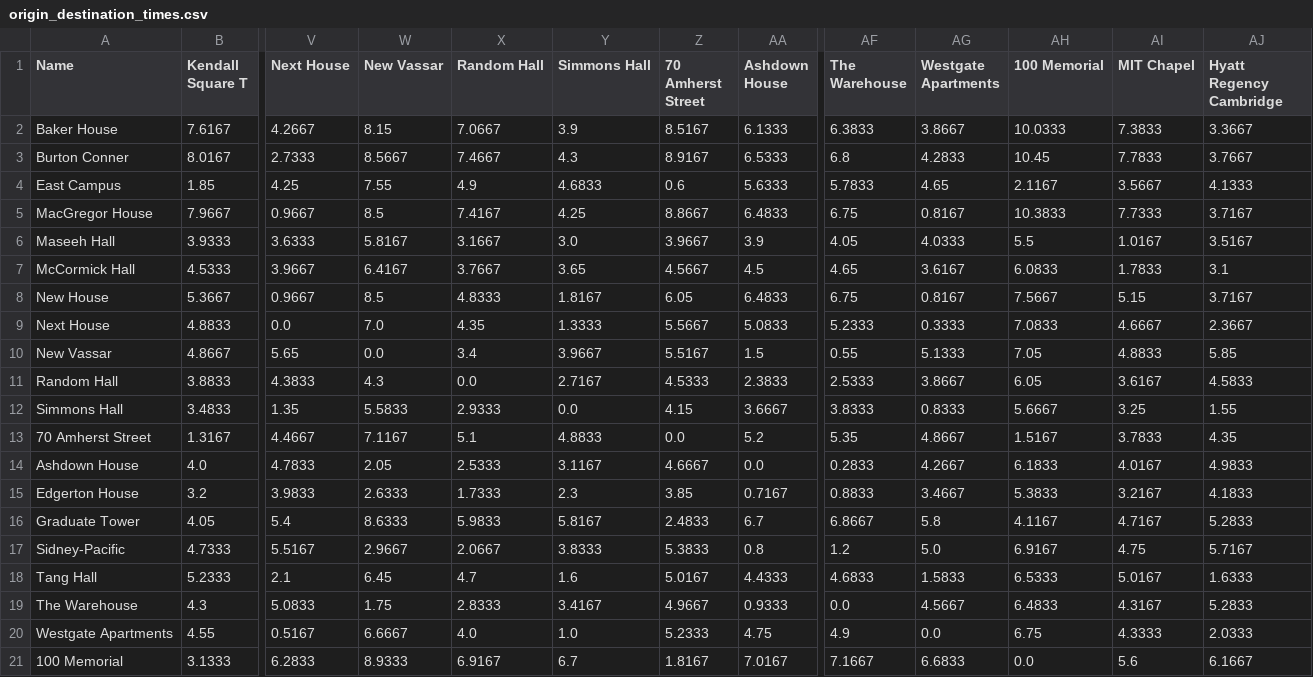
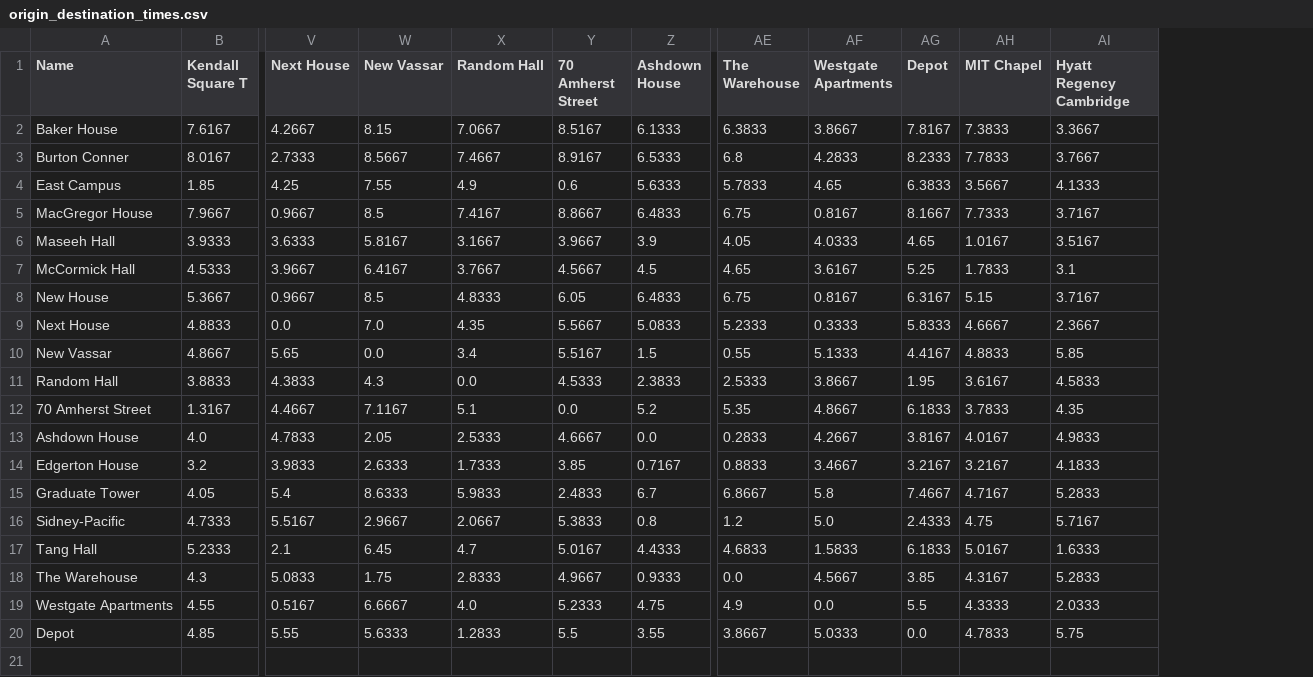
Before and after one commit to victor-radermecker/MIT-Shuttle-Service-Optimization-Project, a CSV file: data/origin_destination_times.csv, drawn as a sheet; only a part is shown, gaps mark what is left out; removed rows and columns are numbered as before the commit, all else as after; rows hold the shown columns only; the diff names each change by its address in the sheet, - before the commit and + after, or states it on an @@ line.

```diff
--- a/data/origin_destination_times.csv
+++ b/data/origin_destination_times.csv
-column Y (Simmons Hall), rows 2-11: 3.9 | 4.3 | 4.6833 | 4.25 | 3.0 | 3.65 | 1.8167 | 1.3333 | 3.9667 | 2.7167; rows 13-20: 4.8833 | 3.1167 | 2.3 | 5.8167 | 3.8333 | 1.6 | 3.4167 | 1.0
-column AH (100 Memorial), rows 2-11: 10.0333 | 10.45 | 2.1167 | 10.3833 | 5.5 | 6.0833 | 7.5667 | 7.0833 | 7.05 | 6.05; rows 13-20: 1.5167 | 6.1833 | 5.3833 | 4.1167 | 6.9167 | 6.5333 | 6.4833 | 6.75
+column AG (Depot), rows 2-19: 7.8167 | 8.2333 | 6.3833 | 8.1667 | 4.65 | 5.25 | 6.3167 | 5.8333 | 4.4167 | 1.95 | 6.1833 | 3.8167 | 3.2167 | 7.4667 | 2.4333 | 6.1833 | 3.85 | 5.5
-row 12: Simmons Hall | 3.4833 | 1.35 | 5.5833 | 2.9333 | 0.0 | 4.15 | 3.6667 | 3.8333 | 0.8333 | 5.6667 | 3.25 | 1.55
-row 21: 100 Memorial | 3.1333 | 6.2833 | 8.9333 | 6.9167 | 6.7 | 1.8167 | 7.0167 | 7.1667 | 6.6833 | 0.0 | 5.6 | 6.1667
+row 20: Depot | 4.85 | 5.55 | 5.6333 | 1.2833 | 5.5 | 3.55 | 3.8667 | 5.0333 | 0.0 | 4.7833 | 5.75
```
Also changed, not shown: data/destinations.csv, data/origin_destination_distances.csv, 4 other files.
